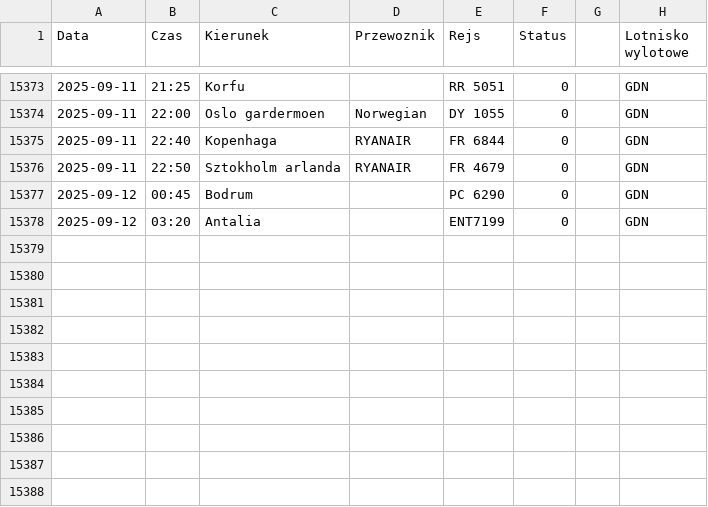
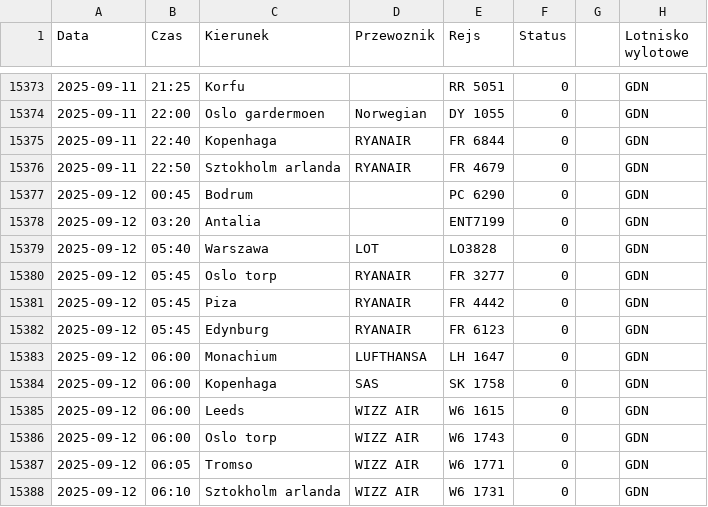
Before and after one commit to dariazielinska/departures-scraper, a CSV file: scraper/scraper_output/tabela_odlotow_GDN.csv, drawn as a sheet; only a part is shown, gaps mark what is left out.

```diff
--- a/scraper/scraper_output/tabela_odlotow_GDN.csv
+++ b/scraper/scraper_output/tabela_odlotow_GDN.csv
@@ -15378 +15378,11 @@ Data;Czas;Kierunek;Przewoznik;Rejs;Status;;Lotnisko wylotowe
 2025-09-12;03:20;Antalia;;ENT7199;0;;"GDN"
+2025-09-12;05:40;Warszawa;LOT;LO3828;0;;"GDN"
+2025-09-12;05:45;Oslo torp;RYANAIR;FR 3277;0;;"GDN"
+2025-09-12;05:45;Piza;RYANAIR;FR 4442;0;;"GDN"
+2025-09-12;05:45;Edynburg;RYANAIR;FR 6123;0;;"GDN"
+2025-09-12;06:00;Monachium;LUFTHANSA;LH 1647;0;;"GDN"
+2025-09-12;06:00;Kopenhaga;SAS;SK 1758;0;;"GDN"
+2025-09-12;06:00;Leeds;WIZZ AIR;W6 1615;0;;"GDN"
+2025-09-12;06:00;Oslo torp;WIZZ AIR;W6 1743;0;;"GDN"
+2025-09-12;06:05;Tromso;WIZZ AIR;W6 1771;0;;"GDN"
+2025-09-12;06:10;Sztokholm arlanda;WIZZ AIR;W6 1731;0;;"GDN"
```
Also changed, not shown: scraper/scraper_output/tabela_odlotow_KTW.csv, scraper/scraper_output/tabela_odlotow_RZE.csv, 1 other file.
